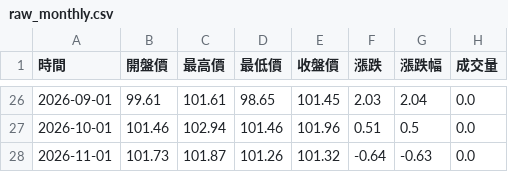
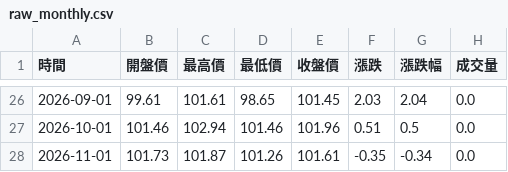
Before and after one commit to hawk82508-cloud/US-Dollar-Index, a CSV file: raw_monthly.csv, drawn as a sheet; only a part is shown, gaps mark what is left out.

```diff
--- a/raw_monthly.csv
+++ b/raw_monthly.csv
@@ -27,2 +27,2 @@
 2026-10-01,101.46,102.94,101.46,101.96,0.51,0.5,0.0
-2026-11-01,101.73,101.87,101.26,101.32,-0.64,-0.63,0.0
+2026-11-01,101.73,101.87,101.26,101.61,-0.35,-0.34,0.0
```
Also changed, not shown: raw_daily.csv, raw_weekly.csv, 1 other file.
